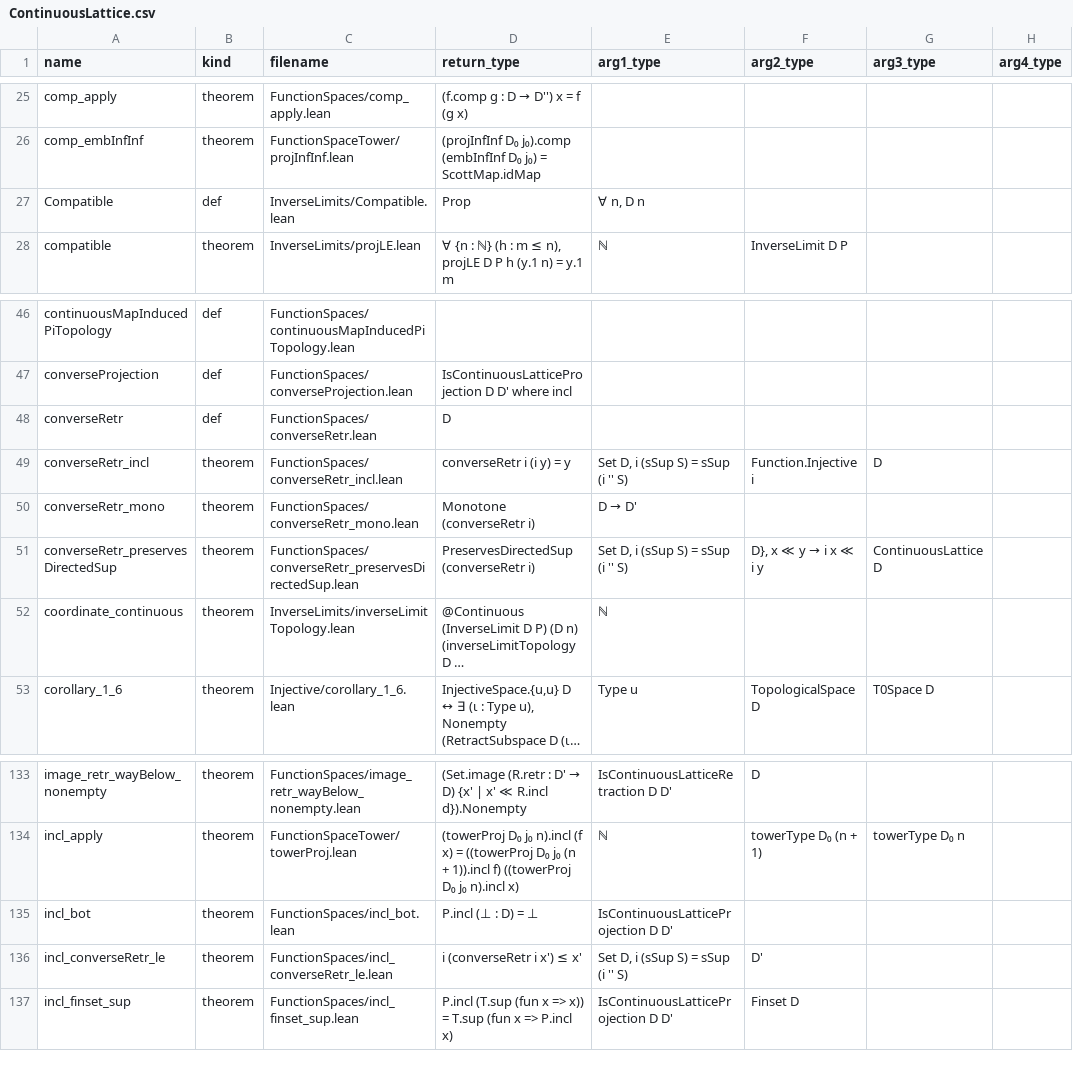
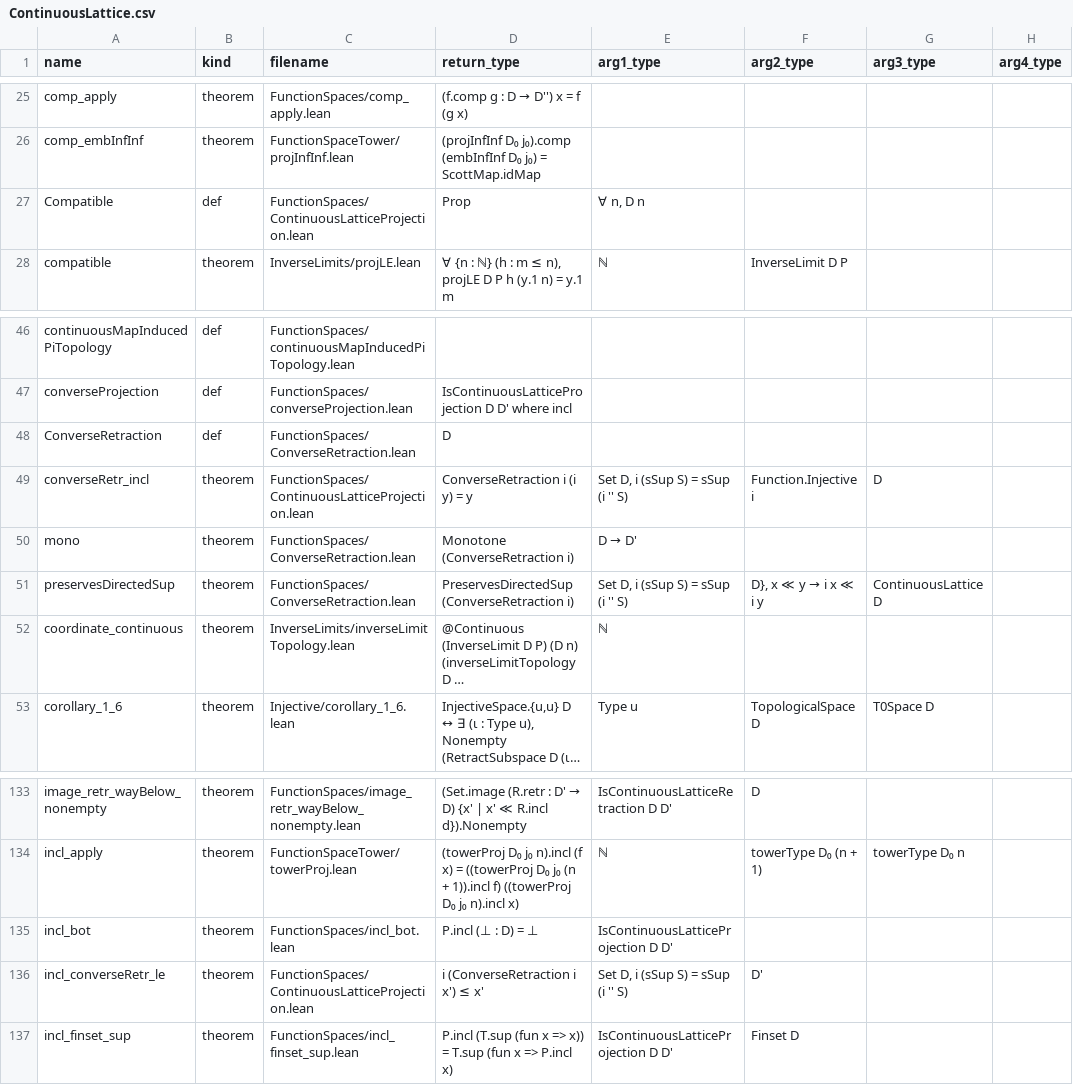
Before and after one commit to catskillsresearch/DomainTheory, a CSV file: DomainTheory/ContinuousLattice/ContinuousLattice.csv, drawn as a sheet; only a part is shown, gaps mark what is left out; long unchanged cells end in …; the diff names each change by its address in the sheet, - before the commit and + after, or states it on an @@ line.

```diff
--- a/DomainTheory/ContinuousLattice/ContinuousLattice.csv
+++ b/DomainTheory/ContinuousLattice/ContinuousLattice.csv
-C27 (filename): InverseLimits/Compatible.lean
+C27 (filename): FunctionSpaces/ContinuousLatticeProjection.lean
-A48 (name): converseRetr
+A48 (name): ConverseRetraction
-C48 (filename): FunctionSpaces/converseRetr.lean
+C48 (filename): FunctionSpaces/ConverseRetraction.lean
-C49 (filename): FunctionSpaces/converseRetr_incl.lean
+C49 (filename): FunctionSpaces/ContinuousLatticeProjection.lean
-D49 (return_type): converseRetr i (i y) = y
+D49 (return_type): ConverseRetraction i (i y) = y
-A50 (name): converseRetr_mono
+A50 (name): mono
-C50 (filename): FunctionSpaces/converseRetr_mono.lean
+C50 (filename): FunctionSpaces/ConverseRetraction.lean
-D50 (return_type): Monotone (converseRetr i)
+D50 (return_type): Monotone (ConverseRetraction i)
-A51 (name): converseRetr_preservesDirectedSup
+A51 (name): preservesDirectedSup
-C51 (filename): FunctionSpaces/converseRetr_preservesDirectedSup.lean
+C51 (filename): FunctionSpaces/ConverseRetraction.lean
-D51 (return_type): PreservesDirectedSup (converseRetr i)
+D51 (return_type): PreservesDirectedSup (ConverseRetraction i)
-C136 (filename): FunctionSpaces/incl_converseRetr_le.lean
+C136 (filename): FunctionSpaces/ContinuousLatticeProjection.lean
-D136 (return_type): i (converseRetr i x') ≤ x'
+D136 (return_type): i (ConverseRetraction i x') ≤ x'
```
Also changed, not shown: 53 other files.
